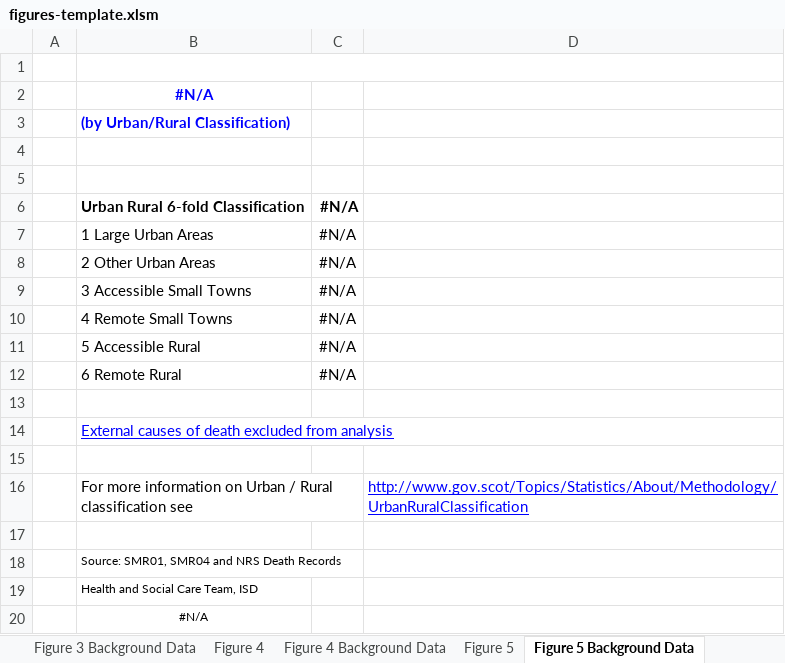
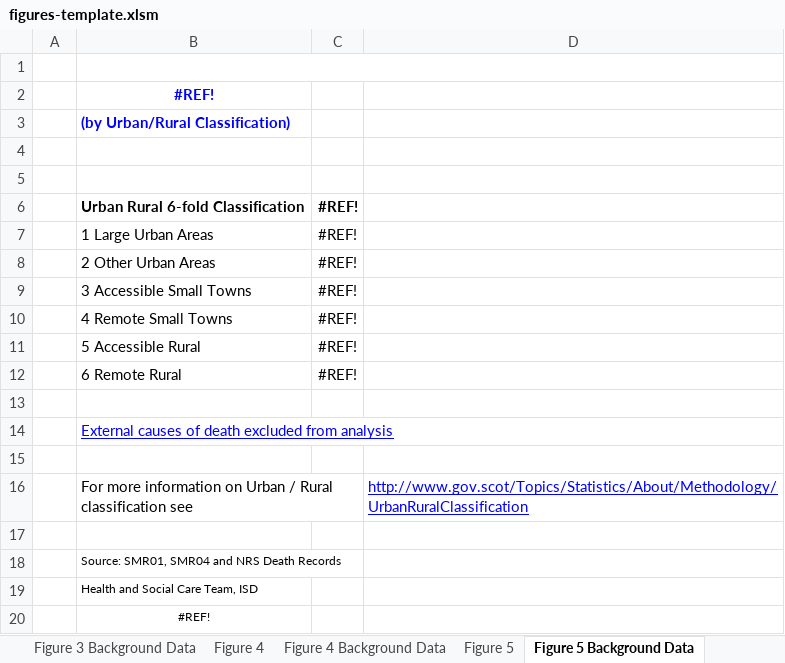
Before and after one commit to Public-Health-Scotland/end-of-life-pub, an Excel workbook: reference-files/figures-template.xlsm, sheet Figure 5 Background Data, drawn as a sheet; values as stored, in another font and other column widths than the file's, no borders; the diff names each change by its address in the sheet, - before the commit and + after, or states it on an @@ line.

Commit message:
Remove unnecessary columns from data sheet

```diff
--- a/reference-files/figures-template.xlsm (sheet Figure 5 Background Data)
+++ b/reference-files/figures-template.xlsm (sheet Figure 5 Background Data)
-B2: #N/A
+B2: #REF!
-C6:C12: #N/A
+C6:C12: #REF!
-B20: #N/A
+B20: #REF!
```
Also changed, not shown: sheet Figure 1 Background Data, sheet Figure 3 Background Data, sheet Figure 2 Background Data, sheet data, sheet Figure 4 Background Data, sheet calculation, 6 more sheets, charts or pictures, reference-files/qom-template.xlsm, 1 other file.
